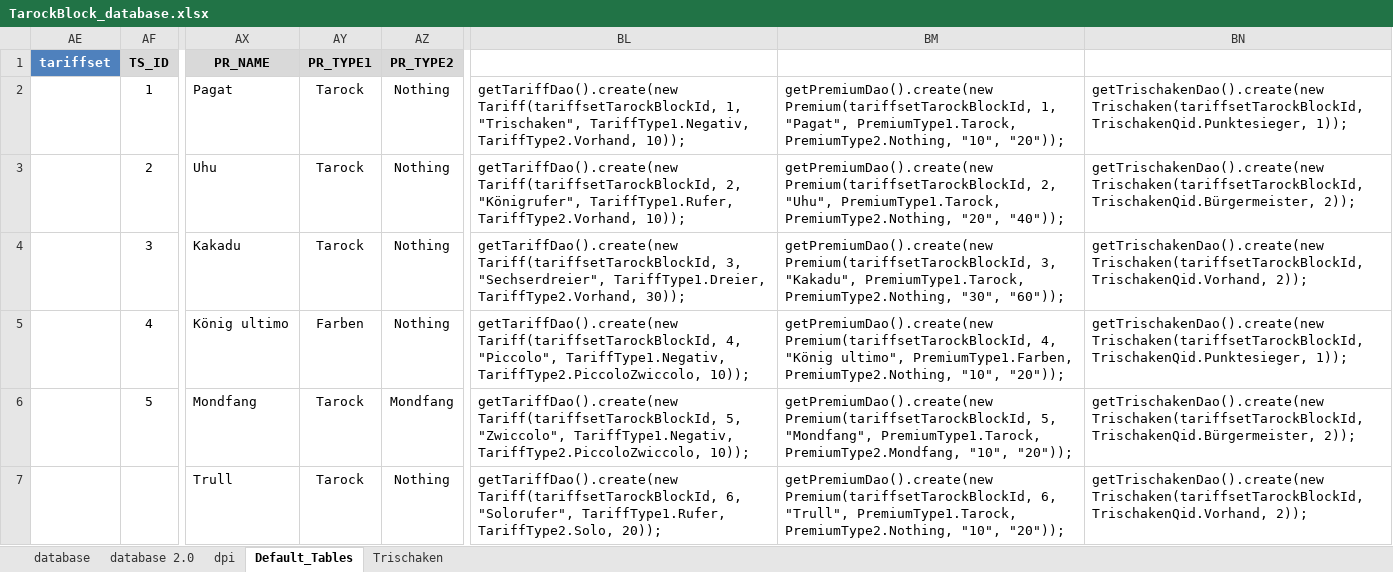
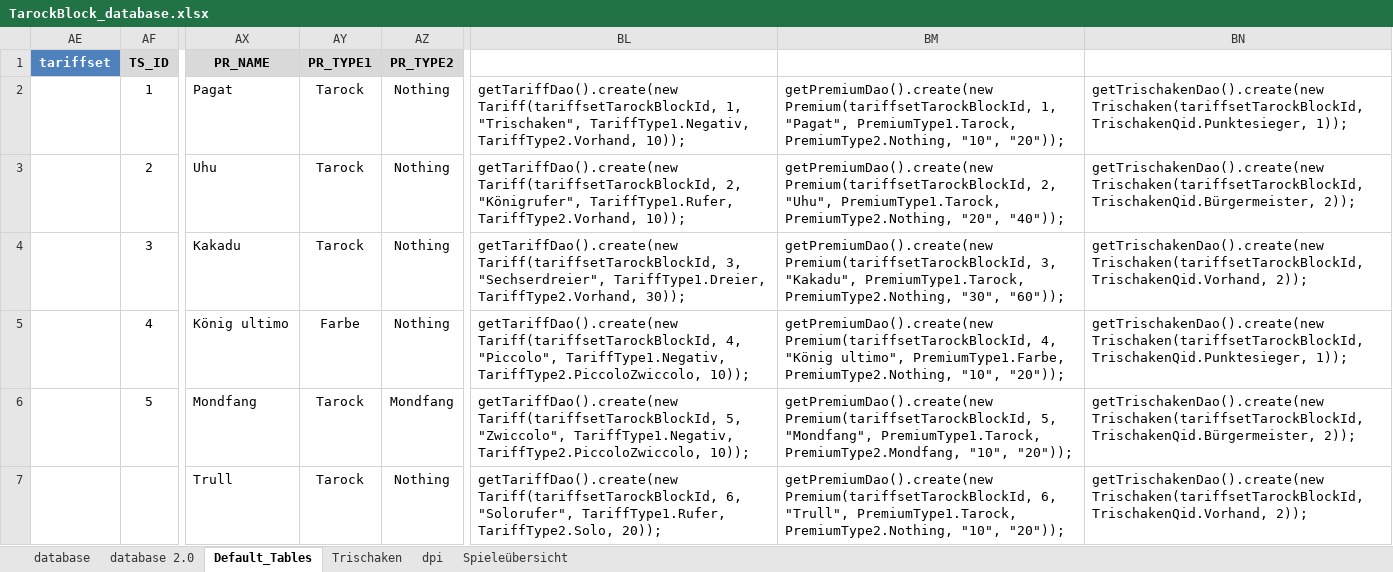
Before and after one commit to olisch/TarockBlock, an Excel workbook: docs/TarockBlock_database.xlsx, sheet Default_Tables, drawn as a sheet; only a part is shown, gaps mark what is left out; values as stored, in another font and other column widths than the file's, no borders; the diff covers the shown part only; the diff names each change by its address in the sheet, - before the commit and + after, or states it on an @@ line.

```diff
--- a/docs/TarockBlock_database.xlsx (sheet Default_Tables)
+++ b/docs/TarockBlock_database.xlsx (sheet Default_Tables)
+sheet tab: Spieleübersicht
@@ sheet tab order changed: database | database 2.0 | Default_Tables | Trischaken | dpi | Spieleübersicht @@
-AY5 (PR_TYPE1): Farben
+AY5 (PR_TYPE1): Farbe
-BM5: …"König ultimo", PremiumType1.Farben, PremiumType2.Nothing, "10",…
+BM5: …"König ultimo", PremiumType1.Farbe, PremiumType2.Nothing, "10",…
```
Also changed, not shown: 18 edited cells elsewhere in this sheet, sheet database 2.0, 16 other files.
